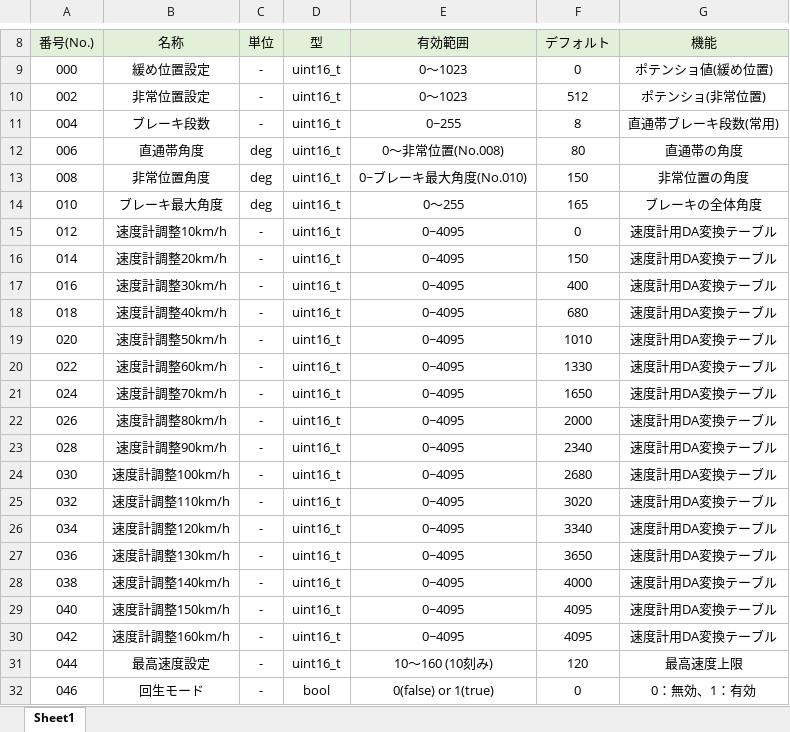
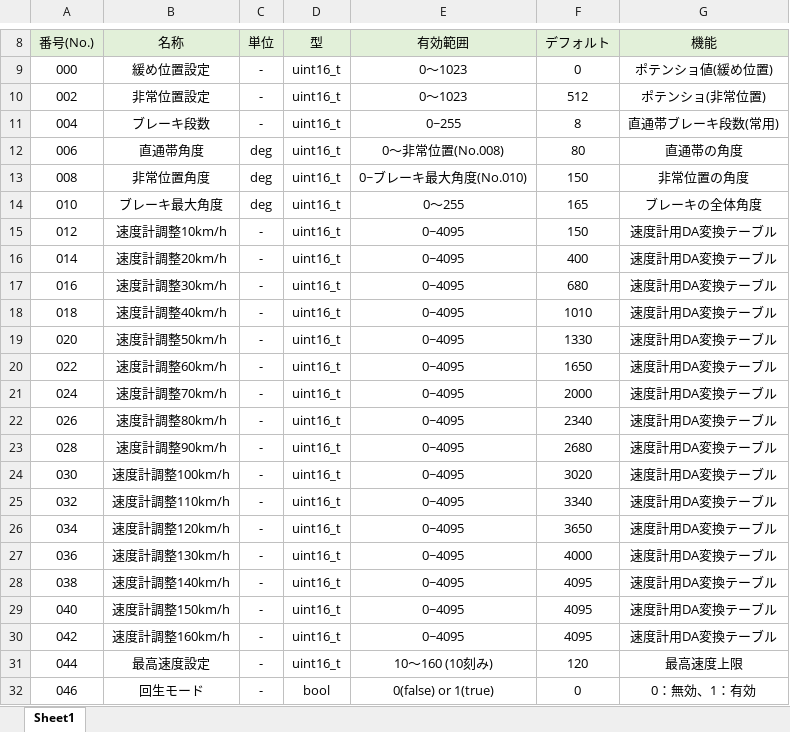
Before and after one commit to GraphTechKEN/MC53_ME38_BVE_VM, an Excel workbook: EEPROM_Parameters.xlsx, sheet Sheet1, drawn as a sheet; only a part is shown, gaps mark what is left out; values as stored, in another font and other column widths than the file's, no borders; the diff names each change by its address in the sheet, - before the commit and + after, or states it on an @@ line.

Commit message:
Add files via upload

```diff
--- a/EEPROM_Parameters.xlsx (sheet Sheet1)
+++ b/EEPROM_Parameters.xlsx (sheet Sheet1)
-F15 (デフォルト): 0
+F15 (デフォルト): 150
-F16 (デフォルト): 150
+F16 (デフォルト): 400
-F17 (デフォルト): 400
+F17 (デフォルト): 680
-F18 (デフォルト): 680
+F18 (デフォルト): 1010
-F19 (デフォルト): 1010
+F19 (デフォルト): 1330
-F20 (デフォルト): 1330
+F20 (デフォルト): 1650
-F21 (デフォルト): 1650
+F21 (デフォルト): 2000
-F22 (デフォルト): 2000
+F22 (デフォルト): 2340
-F23 (デフォルト): 2340
+F23 (デフォルト): 2680
-F24 (デフォルト): 2680
+F24 (デフォルト): 3020
-F25 (デフォルト): 3020
+F25 (デフォルト): 3340
-F26 (デフォルト): 3340
+F26 (デフォルト): 3650
-F27 (デフォルト): 3650
+F27 (デフォルト): 4000
-F28 (デフォルト): 4000
+F28 (デフォルト): 4095
```
